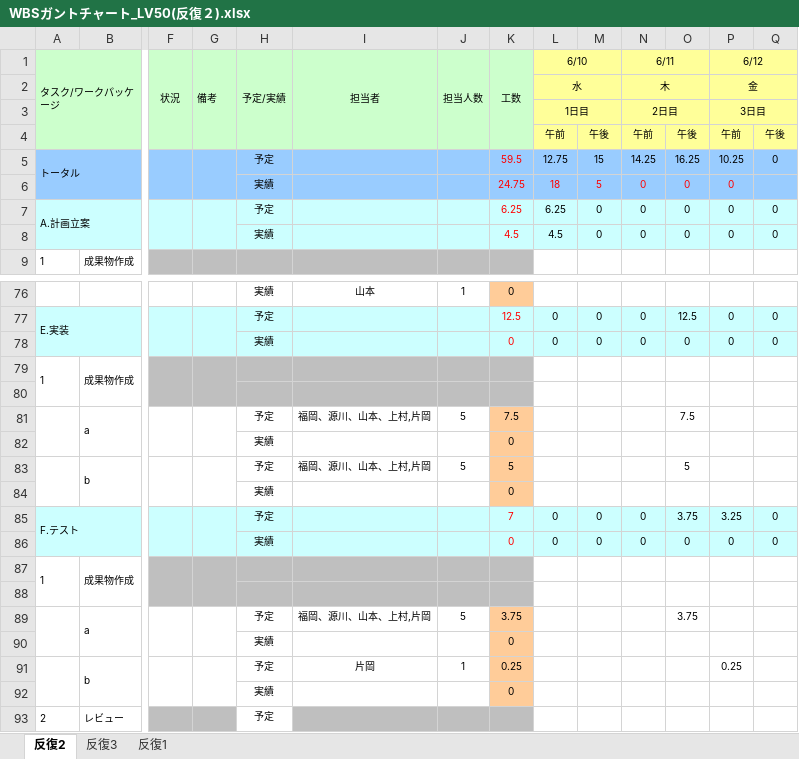
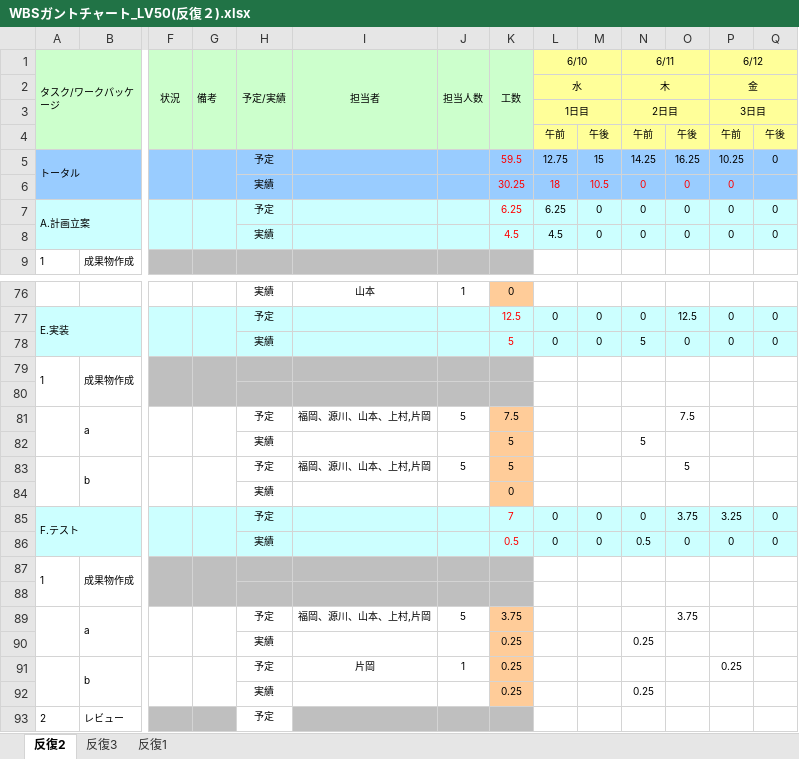
Before and after one commit to s-uemrua/Level50, an Excel workbook: 第二反復/計画/WBSガントチャート_LV50(反復２).xlsx, sheet 反復2, drawn as a sheet; only a part is shown, gaps mark what is left out; values as stored, in another font and other column widths than the file's, no borders; charts and pictures and conditional formats not drawn; removed rows and columns are numbered as before the commit, all else as after; rows hold the shown columns only; the diff names each change by its address in the sheet, - before the commit and + after, or states it on an @@ line.

Commit message:
change

```diff
--- a/第二反復/計画/WBSガントチャート_LV50(反復２).xlsx (sheet 反復2)
+++ b/第二反復/計画/WBSガントチャート_LV50(反復２).xlsx (sheet 反復2)
-K6 (工数): 24.75
+K6 (工数): 30.25
-M6: 5
+M6: 10.5
-K78 (工数): 0
+K78 (工数): 5
-N78 (6/11): 0
+N78 (6/11): 5
-row 82:  |  |  |  | 実績 |  |  | 0
+row 82:  |  |  |  | 実績 |  |  | 5 |  |  | 5
-K86 (工数): 0
+K86 (工数): 0.5
-N86 (6/11): 0
+N86 (6/11): 0.5
-row 90:  |  |  |  | 実績 |  |  | 0
+row 90:  |  |  |  | 実績 |  |  | 0.25 |  |  | 0.25
-row 92:  |  |  |  | 実績 |  |  | 0
+row 92:  |  |  |  | 実績 |  |  | 0.25 |  |  | 0.25
```
